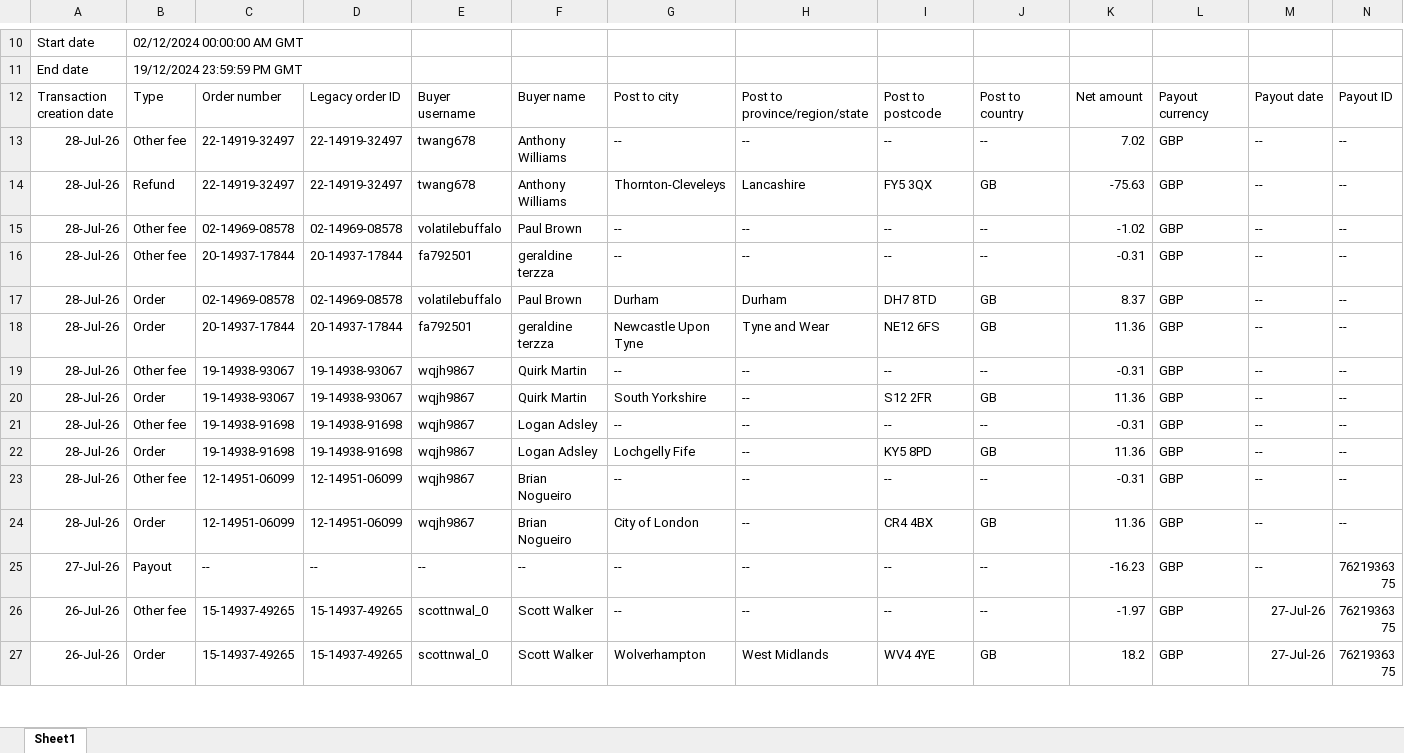
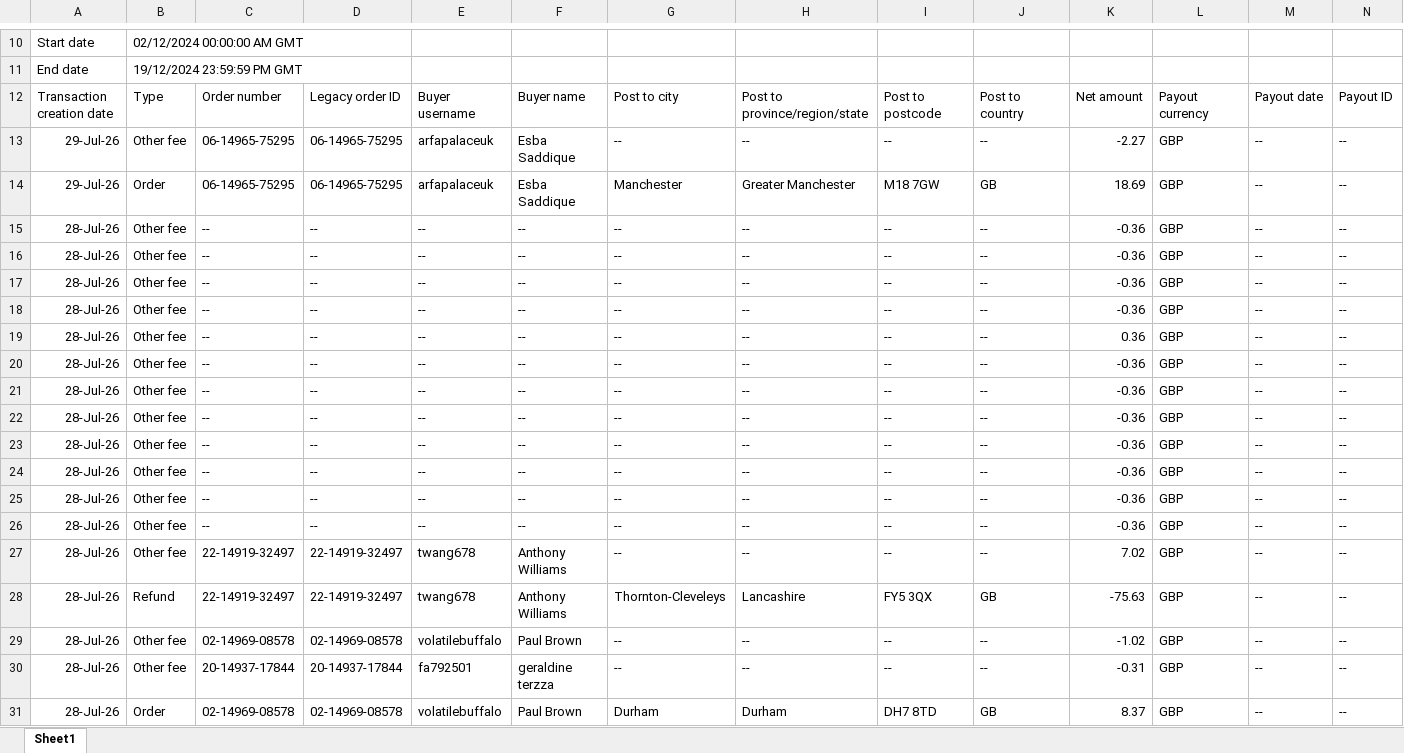
Before and after one commit to NIBH014B/BuckchiDailyReport, an Excel workbook: Raw Sales Data/Vandey.xlsx, sheet Sheet1, drawn as a sheet; only a part is shown, gaps mark what is left out; the shorter side is filled out with more unchanged rows; values as stored, in another font and other column widths than the file's, no borders; rows hold the shown columns only; the diff names each change by its address in the sheet, - before the commit and + after, or states it on an @@ line.

```diff
--- a/Raw Sales Data/Vandey.xlsx (sheet Sheet1)
+++ b/Raw Sales Data/Vandey.xlsx (sheet Sheet1)
+row 13: 29-Jul-26 | Other fee | 06-14965-75295 | 06-14965-75295 | arfapalaceuk | Esba Saddique | -- | -- | -- | -- | -2.27 | GBP | -- | --
+row 14: 29-Jul-26 | Order | 06-14965-75295 | 06-14965-75295 | arfapalaceuk | Esba Saddique | Manchester | Greater Manchester | M18 7GW | GB | 18.69 | GBP | -- | --
+row 15: 28-Jul-26 | Other fee | -- | -- | -- | -- | -- | -- | -- | -- | -0.36 | GBP | -- | --
+row 16: 28-Jul-26 | Other fee | -- | -- | -- | -- | -- | -- | -- | -- | -0.36 | GBP | -- | --
+row 17: 28-Jul-26 | Other fee | -- | -- | -- | -- | -- | -- | -- | -- | -0.36 | GBP | -- | --
+row 18: 28-Jul-26 | Other fee | -- | -- | -- | -- | -- | -- | -- | -- | -0.36 | GBP | -- | --
+row 19: 28-Jul-26 | Other fee | -- | -- | -- | -- | -- | -- | -- | -- | 0.36 | GBP | -- | --
+row 20: 28-Jul-26 | Other fee | -- | -- | -- | -- | -- | -- | -- | -- | -0.36 | GBP | -- | --
+row 21: 28-Jul-26 | Other fee | -- | -- | -- | -- | -- | -- | -- | -- | -0.36 | GBP | -- | --
+row 22: 28-Jul-26 | Other fee | -- | -- | -- | -- | -- | -- | -- | -- | -0.36 | GBP | -- | --
+row 23: 28-Jul-26 | Other fee | -- | -- | -- | -- | -- | -- | -- | -- | -0.36 | GBP | -- | --
+row 24: 28-Jul-26 | Other fee | -- | -- | -- | -- | -- | -- | -- | -- | -0.36 | GBP | -- | --
+row 25: 28-Jul-26 | Other fee | -- | -- | -- | -- | -- | -- | -- | -- | -0.36 | GBP | -- | --
+row 26: 28-Jul-26 | Other fee | -- | -- | -- | -- | -- | -- | -- | -- | -0.36 | GBP | -- | --
```
Also changed, not shown: Raw Sales Data/Buckchi.xlsx, Raw Sales Data/Veeraaj.xlsx.
